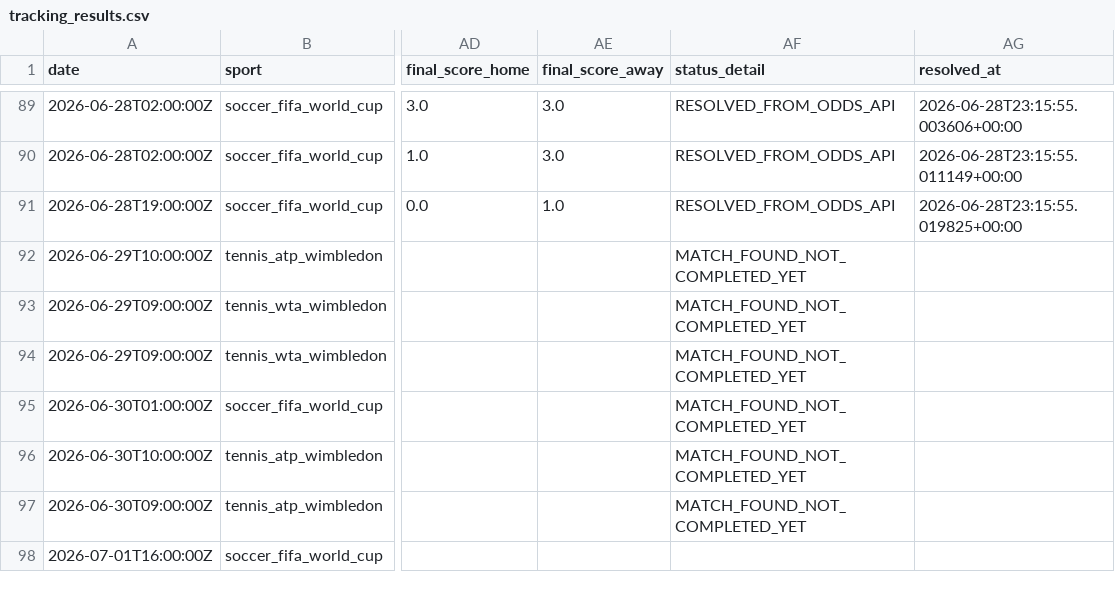
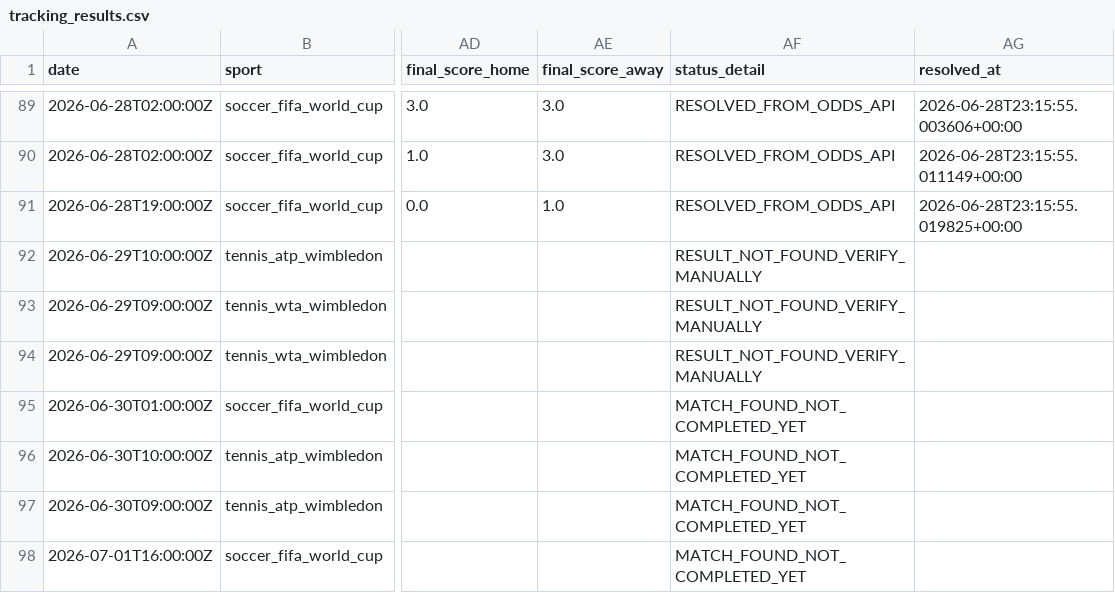
Before and after one commit to lazered543/ParisSportifs_IA_Ultime, a CSV file: tracking_results.csv, drawn as a sheet; only a part is shown, gaps mark what is left out; the diff covers the shown part only; the diff names each change by its address in the sheet, - before the commit and + after, or states it on an @@ line.

```diff
--- a/tracking_results.csv
+++ b/tracking_results.csv
-AF92:AF94 (status_detail): MATCH_FOUND_NOT_COMPLETED_YET
+AF92:AF94 (status_detail): RESULT_NOT_FOUND_VERIFY_MANUALLY
-AF98 (status_detail): (empty)
+AF98 (status_detail): MATCH_FOUND_NOT_COMPLETED_YET
```
Also changed, not shown: 3 added rows and 2 edited cells elsewhere in this file, data/predictions/value_bets_today.csv, data/processed/upcoming_odds.csv, 1 other file.
